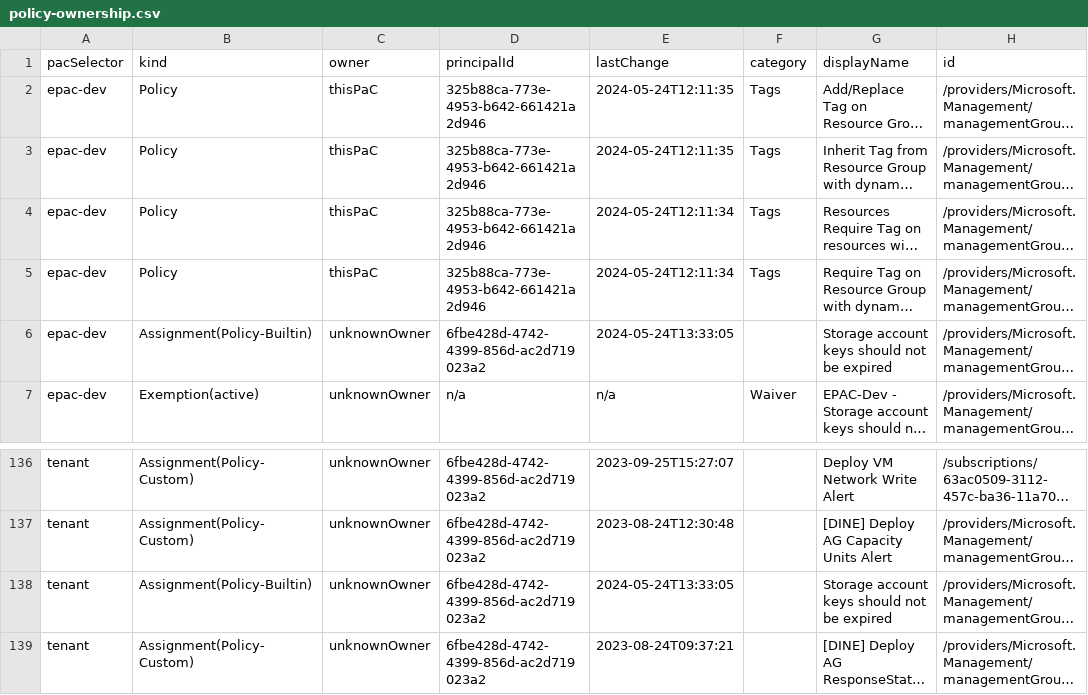
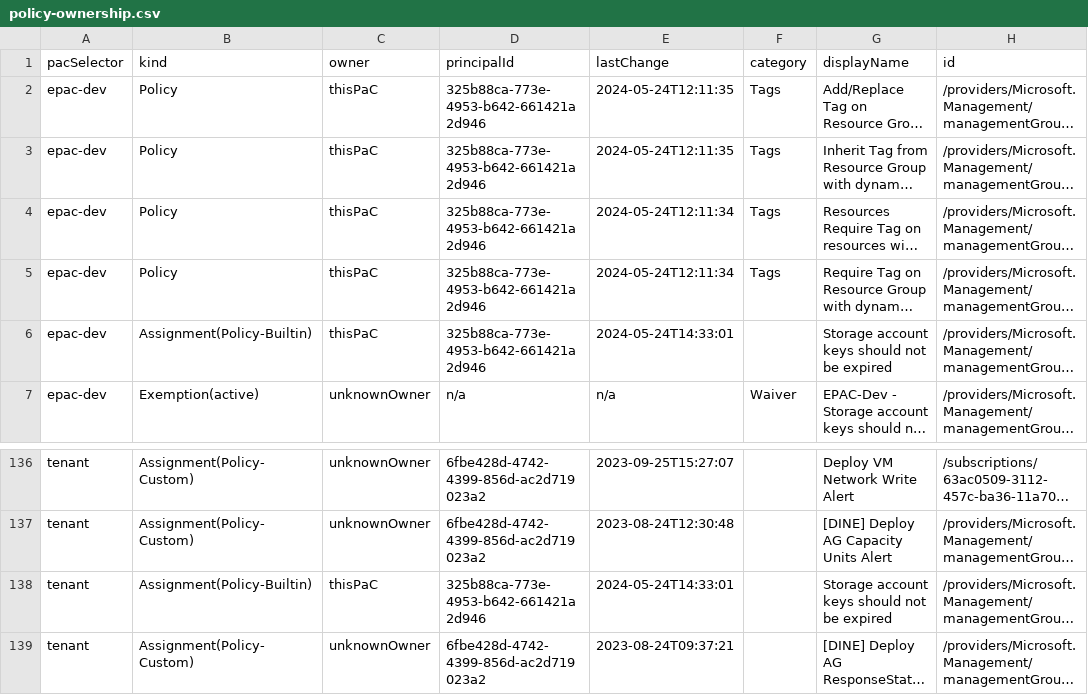
Before and after one commit to Alboroni/EPAC-Demo, a CSV file: Output/export/policy-ownership.csv, drawn as a sheet; only a part is shown, gaps mark what is left out; long unchanged cells end in …; the diff names each change by its address in the sheet, - before the commit and + after, or states it on an @@ line.

Commit message:
outdate output

```diff
--- a/Output/export/policy-ownership.csv
+++ b/Output/export/policy-ownership.csv
-C6 (owner): unknownOwner
+C6 (owner): thisPaC
-D6 (principalId): 6fbe428d-4742-4399-856d-ac2d719023a2
+D6 (principalId): 325b88ca-773e-4953-b642-661421a2d946
-E6 (lastChange): 2024-05-24T13:33:05
+E6 (lastChange): 2024-05-24T14:33:01
-C138 (owner): unknownOwner
+C138 (owner): thisPaC
-D138 (principalId): 6fbe428d-4742-4399-856d-ac2d719023a2
+D138 (principalId): 325b88ca-773e-4953-b642-661421a2d946
-E138 (lastChange): 2024-05-24T13:33:05
+E138 (lastChange): 2024-05-24T14:33:01
```
Also changed, not shown: 19 other files.
